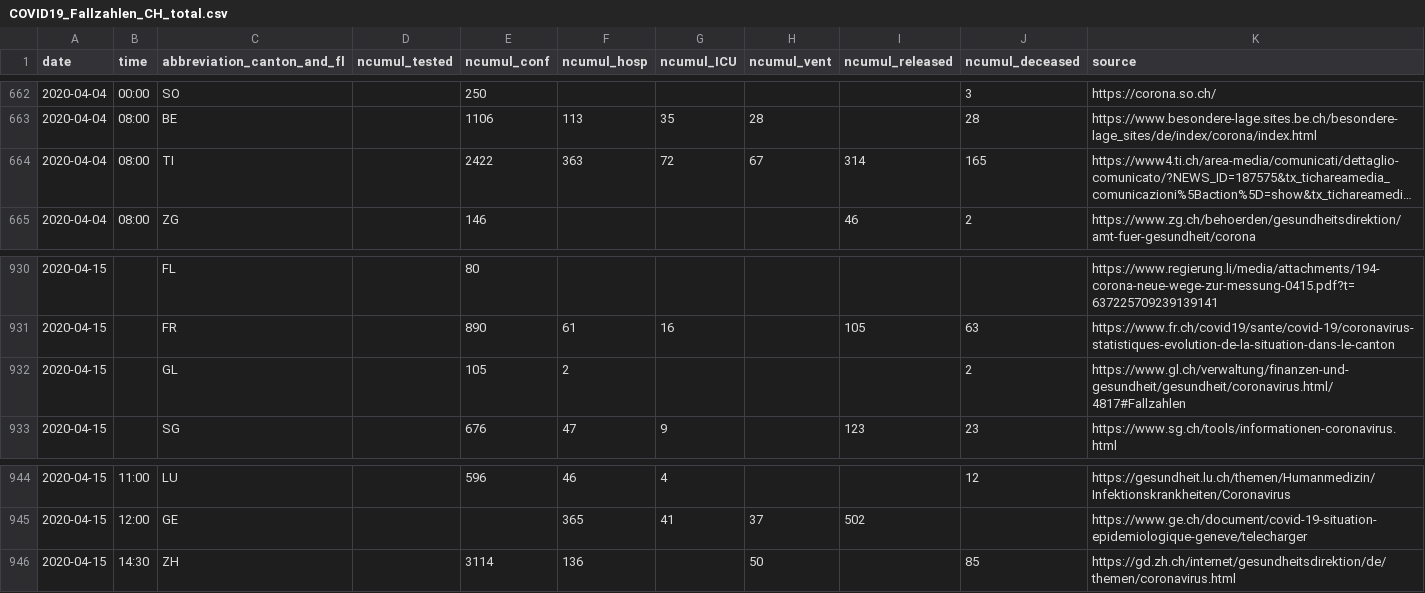
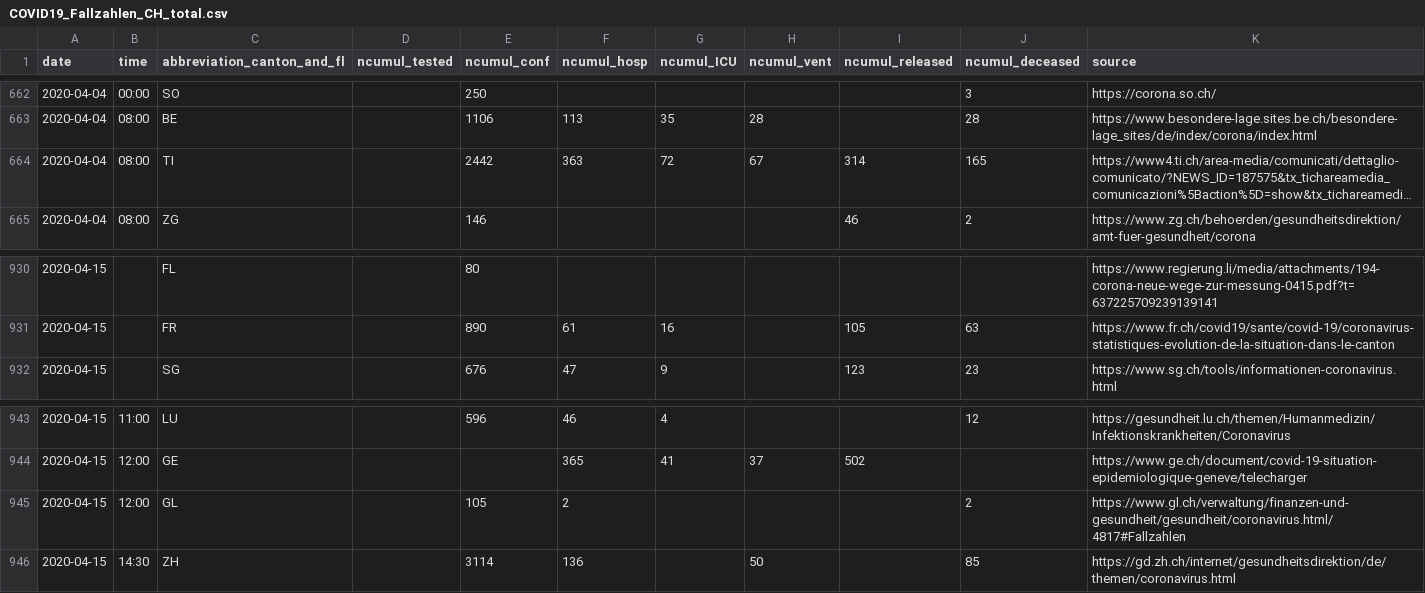
Before and after one commit to pmatorras/IFCA_covid, a CSV file: data/COVID19_Fallzahlen_CH_total.csv, drawn as a sheet; only a part is shown, gaps mark what is left out; long unchanged cells end in …; removed rows and columns are numbered as before the commit, all else as after; the diff names each change by its address in the sheet, - before the commit and + after, or states it on an @@ line.

```diff
--- a/data/COVID19_Fallzahlen_CH_total.csv
+++ b/data/COVID19_Fallzahlen_CH_total.csv
-E664 (ncumul_conf): 2422
+E664 (ncumul_conf): 2442
-row 932: 2020-04-15 |  | GL |  | 105 | 2 |  |  |  | 2 | https://www.gl.ch/verwaltung/finanzen-und-gesundheit/gesundheit/coronavirus.html/4817#Fallzahlen
+row 945: 2020-04-15 | 12:00 | GL |  | 105 | 2 |  |  |  | 2 | https://www.gl.ch/verwaltung/finanzen-und-gesundheit/gesundheit/coronavirus.html/4817#Fallzahlen
```
Also changed, not shown: data/serie_historica_acumulados.csv, 7 other files.
